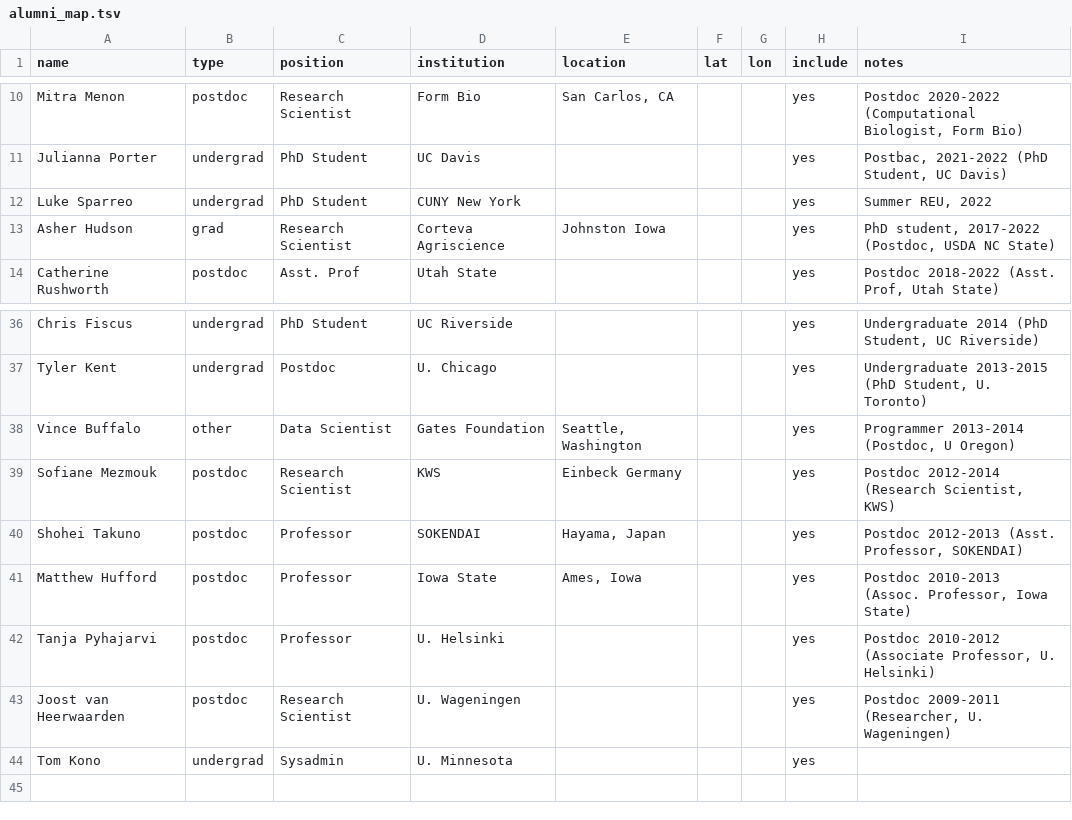
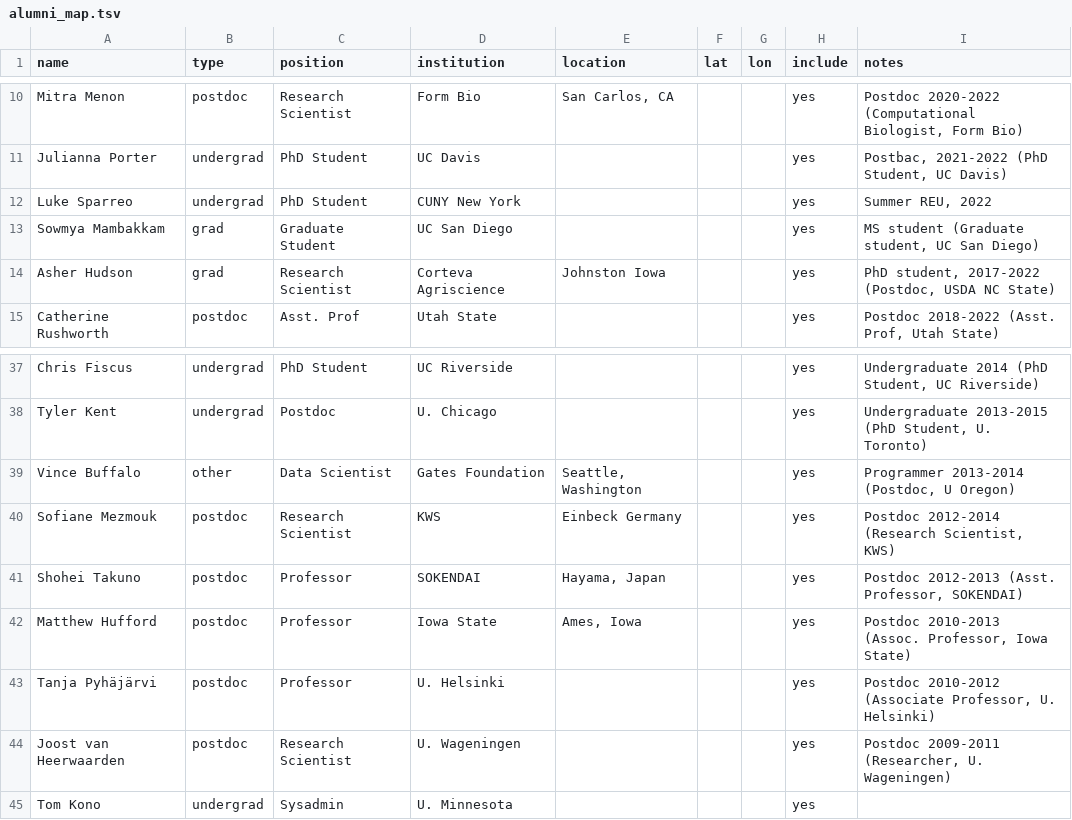
Before and after one commit to RILAB/rilab.github.io, a TSV file: data/alumni_map.tsv, drawn as a sheet; only a part is shown, gaps mark what is left out.

```diff
--- a/data/alumni_map.tsv
+++ b/data/alumni_map.tsv
@@ -12,2 +12,3 @@ Julianna Porter	undergrad	PhD Student	UC Davis				yes	Postbac, 2021-2022 (PhD St
 Luke Sparreo	undergrad	PhD Student	CUNY New York				yes	Summer REU, 2022
+Sowmya Mambakkam	grad	Graduate Student	UC San Diego				yes	MS student (Graduate student, UC San Diego)
 Asher Hudson	grad	Research Scientist	Corteva Agriscience	Johnston Iowa			yes	PhD student, 2017-2022 (Postdoc, USDA NC State)
@@ -41,3 +42,3 @@ Shohei Takuno	postdoc	Professor	SOKENDAI	Hayama, Japan			yes	Postdoc 2012-2013 (
 Matthew Hufford	postdoc	Professor	Iowa State	Ames, Iowa			yes	Postdoc 2010-2013 (Assoc. Professor, Iowa State)
-Tanja Pyhajarvi	postdoc	Professor	U. Helsinki				yes	Postdoc 2010-2012 (Associate Professor, U. Helsinki)
+Tanja Pyhäjärvi	postdoc	Professor	U. Helsinki				yes	Postdoc 2010-2012 (Associate Professor, U. Helsinki)
 Joost van Heerwaarden	postdoc	Research Scientist	U. Wageningen				yes	Postdoc 2009-2011 (Researcher, U. Wageningen)
```
Also changed, not shown: data/people_alumni.csv, 5 other files.
